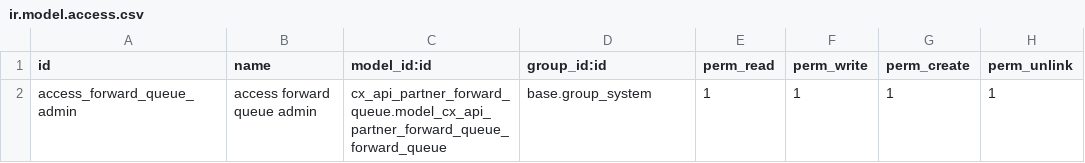
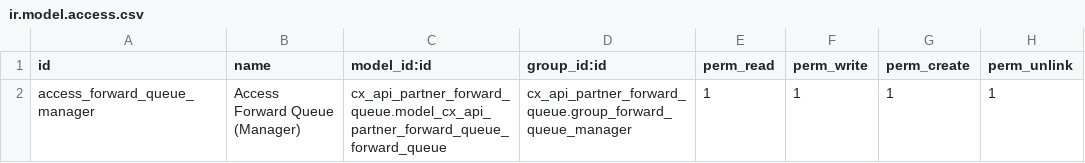
Before and after one commit to calyx-servicios/partner-contact, a CSV file: cx_api_partner_forward_queue/security/ir.model.access.csv, drawn as a sheet.

Commit message:
feat(security): add manager group, access rights, and logging for contact forwarding
- Added `groups.xml` to define manager group for contact forwarding settings.
- Updated access rights in `ir.model.access.csv` to restrict config and company write access to managers.
- Enhanced `contact_forward_enabled` field to log changes for audit purposes.
- Improved Spanish translations and updated manifest and view to support new group.

```diff
--- a/cx_api_partner_forward_queue/security/ir.model.access.csv
+++ b/cx_api_partner_forward_queue/security/ir.model.access.csv
@@ -1,2 +1,2 @@
 id,name,model_id:id,group_id:id,perm_read,perm_write,perm_create,perm_unlink
-access_forward_queue_admin,access forward queue admin,cx_api_partner_forward_queue.model_cx_api_partner_forward_queue_forward_queue,base.group_system,1,1,1,1
+access_forward_queue_manager,Access Forward Queue (Manager),cx_api_partner_forward_queue.model_cx_api_partner_forward_queue_forward_queue,cx_api_partner_forward_queue.group_forward_queue_manager,1,1,1,1
```
Also changed, not shown: 16 other files.
